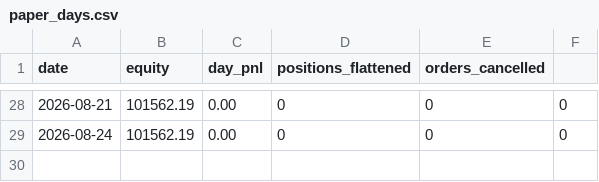
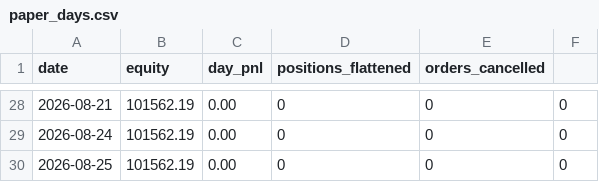
Before and after one commit to burugupallyprem-coder/systematic-trading-research, a CSV file: data/paper_days.csv, drawn as a sheet; only a part is shown, gaps mark what is left out; the diff names each change by its address in the sheet, - before the commit and + after, or states it on an @@ line.

Commit message:
paper log 20260825T194515Z

```diff
--- a/data/paper_days.csv
+++ b/data/paper_days.csv
+row 30: 2026-08-25 | 101562.19 | 0.00 | 0 | 0 | 0
```
Also changed, not shown: 2 other files.
